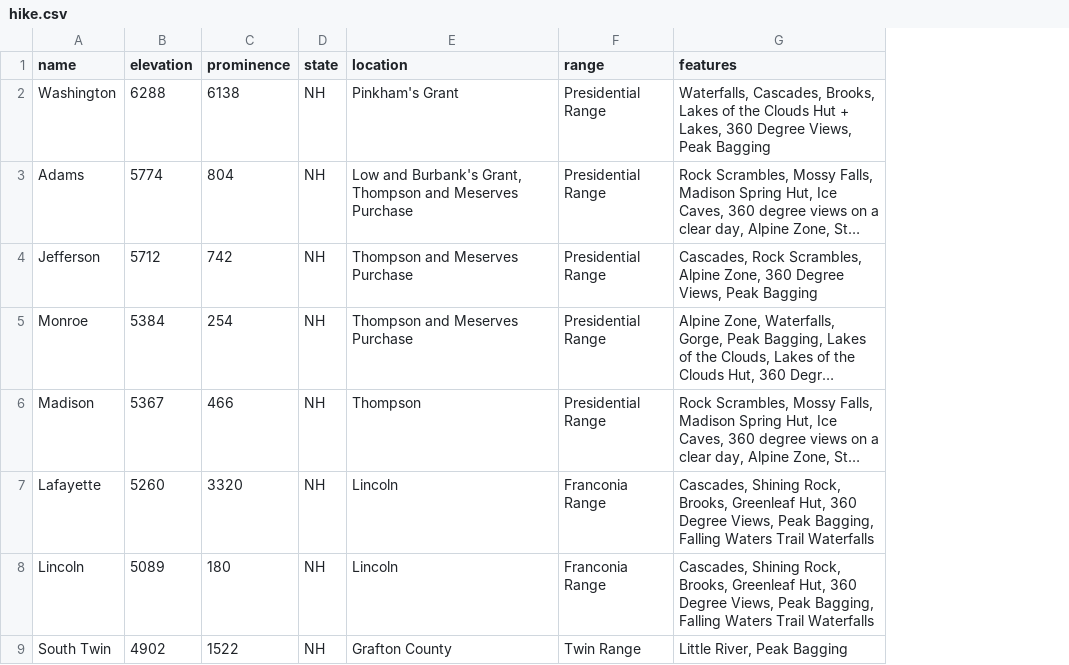
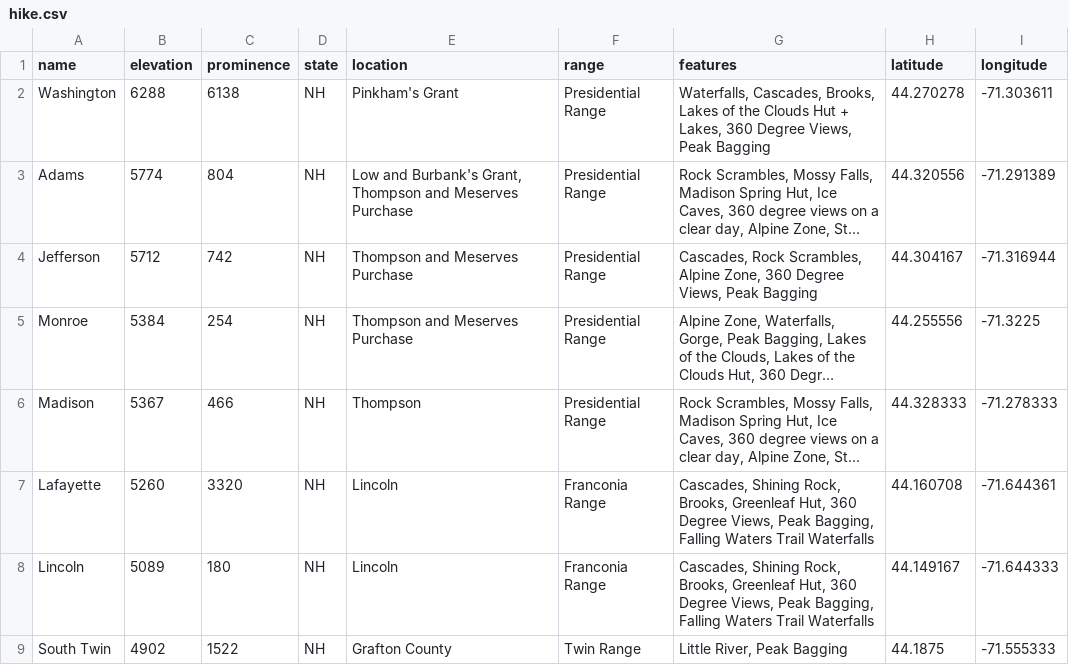
Before and after one commit to WadeNaughton/patch_perfect, a CSV file: db/data/hike.csv, drawn as a sheet; only a part is shown; long unchanged cells end in …; the diff names each change by its address in the sheet, - before the commit and + after, or states it on an @@ line.

```diff
--- a/db/data/hike.csv
+++ b/db/data/hike.csv
+column H (latitude), rows 2-9: 44.270278 | 44.320556 | 44.304167 | 44.255556 | 44.328333 | 44.160708 | 44.149167 | 44.1875
+column I (longitude), rows 2-9: -71.303611 | -71.291389 | -71.316944 | -71.3225 | -71.278333 | -71.644361 | -71.644333 | -71.555333
```
Also changed, not shown: 9 other files.
